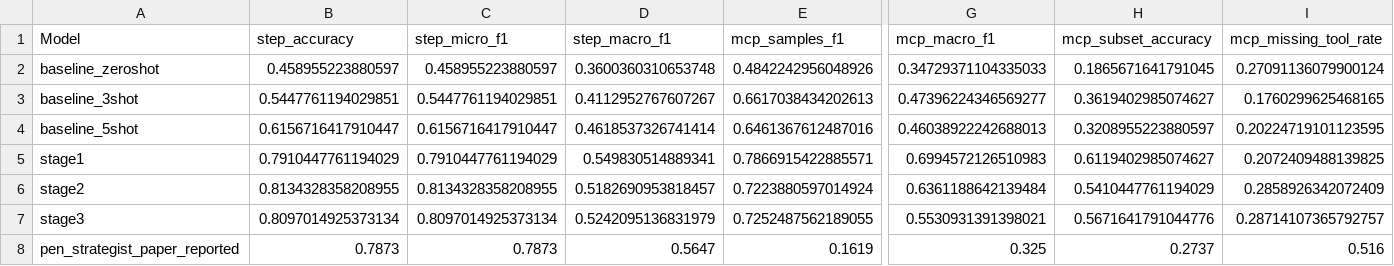
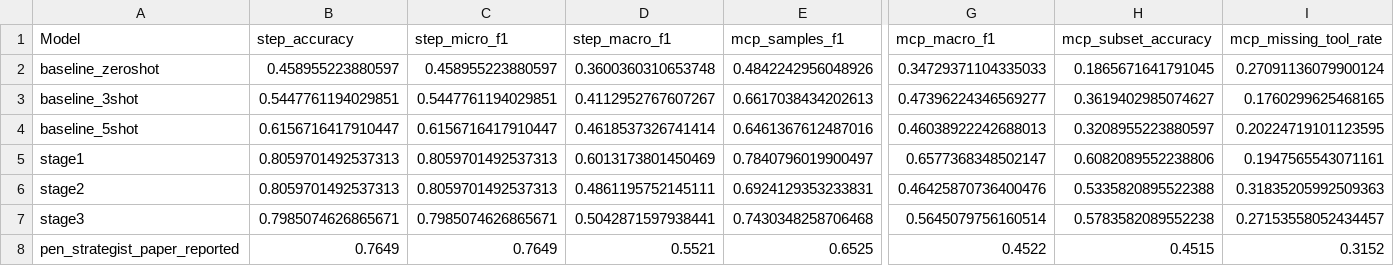
Before and after one commit to sagarikachavan/Research, a CSV file: stepmodel-final-v2/output/metrics_comparison.csv, drawn as a sheet; only a part is shown, gaps mark what is left out; the diff covers the shown part only; the diff names each change by its address in the sheet, - before the commit and + after, or states it on an @@ line.

```diff
--- a/stepmodel-final-v2/output/metrics_comparison.csv
+++ b/stepmodel-final-v2/output/metrics_comparison.csv
-B5 (step_accuracy): 0.7910447761194029
+B5 (step_accuracy): 0.8059701492537313
-C5 (step_micro_f1): 0.7910447761194029
+C5 (step_micro_f1): 0.8059701492537313
-D5 (step_macro_f1): 0.549830514889341
+D5 (step_macro_f1): 0.6013173801450469
-E5 (mcp_samples_f1): 0.7866915422885571
+E5 (mcp_samples_f1): 0.7840796019900497
-G5 (mcp_macro_f1): 0.6994572126510983
+G5 (mcp_macro_f1): 0.6577368348502147
-H5 (mcp_subset_accuracy): 0.6119402985074627
+H5 (mcp_subset_accuracy): 0.6082089552238806
-I5 (mcp_missing_tool_rate): 0.2072409488139825
+I5 (mcp_missing_tool_rate): 0.1947565543071161
-B6 (step_accuracy): 0.8134328358208955
+B6 (step_accuracy): 0.8059701492537313
-C6 (step_micro_f1): 0.8134328358208955
+C6 (step_micro_f1): 0.8059701492537313
-D6 (step_macro_f1): 0.5182690953818457
+D6 (step_macro_f1): 0.4861195752145111
-E6 (mcp_samples_f1): 0.7223880597014924
+E6 (mcp_samples_f1): 0.6924129353233831
-G6 (mcp_macro_f1): 0.6361188642139484
+G6 (mcp_macro_f1): 0.46425870736400476
-H6 (mcp_subset_accuracy): 0.5410447761194029
+H6 (mcp_subset_accuracy): 0.5335820895522388
-I6 (mcp_missing_tool_rate): 0.2858926342072409
+I6 (mcp_missing_tool_rate): 0.31835205992509363
-B7 (step_accuracy): 0.8097014925373134
+B7 (step_accuracy): 0.7985074626865671
-C7 (step_micro_f1): 0.8097014925373134
+C7 (step_micro_f1): 0.7985074626865671
-D7 (step_macro_f1): 0.5242095136831979
+D7 (step_macro_f1): 0.5042871597938441
-E7 (mcp_samples_f1): 0.7252487562189055
+E7 (mcp_samples_f1): 0.7430348258706468
-G7 (mcp_macro_f1): 0.5530931391398021
+G7 (mcp_macro_f1): 0.5645079756160514
-H7 (mcp_subset_accuracy): 0.5671641791044776
+H7 (mcp_subset_accuracy): 0.5783582089552238
-I7 (mcp_missing_tool_rate): 0.28714107365792757
+I7 (mcp_missing_tool_rate): 0.27153558052434457
-B8 (step_accuracy): 0.7873
+B8 (step_accuracy): 0.7649
-C8 (step_micro_f1): 0.7873
+C8 (step_micro_f1): 0.7649
-D8 (step_macro_f1): 0.5647
+D8 (step_macro_f1): 0.5521
-E8 (mcp_samples_f1): 0.1619
+E8 (mcp_samples_f1): 0.6525
-G8 (mcp_macro_f1): 0.325
+G8 (mcp_macro_f1): 0.4522
-H8 (mcp_subset_accuracy): 0.2737
+H8 (mcp_subset_accuracy): 0.4515
-I8 (mcp_missing_tool_rate): 0.516
+I8 (mcp_missing_tool_rate): 0.3152
```
Also changed, not shown: 9 edited cells elsewhere in this file, stepmodel-final-v2/output/consolidated_predictions.csv, 39 other files.
